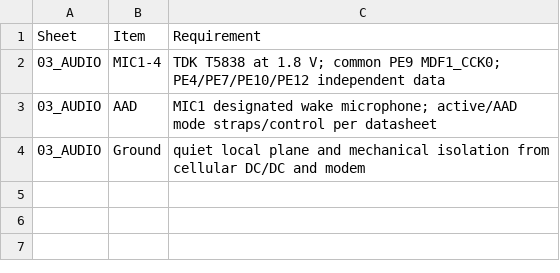
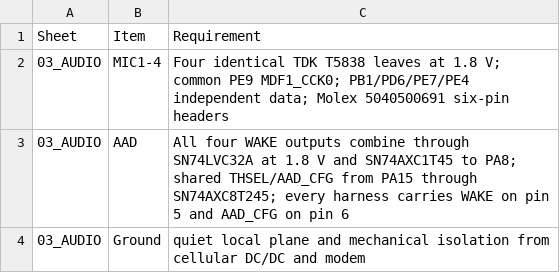
Before and after one commit to skif-ops/rs-zs-bpla, a CSV file: hardware/kicad/sheets/03_AUDIO.csv, drawn as a sheet.

```diff
--- a/hardware/kicad/sheets/03_AUDIO.csv
+++ b/hardware/kicad/sheets/03_AUDIO.csv
@@ -1,4 +1,4 @@
 Sheet,Item,Requirement
-03_AUDIO,MIC1-4,"TDK T5838 at 1.8 V; common PE9 MDF1_CCK0; PE4/PE7/PE10/PE12 independent data"
-03_AUDIO,AAD,"MIC1 designated wake microphone; active/AAD mode straps/control per datasheet"
+03_AUDIO,MIC1-4,"Four identical TDK T5838 leaves at 1.8 V; common PE9 MDF1_CCK0; PB1/PD6/PE7/PE4 independent data; Molex 5040500691 six-pin headers"
+03_AUDIO,AAD,"All four WAKE outputs combine through SN74LVC32A at 1.8 V and SN74AXC1T45 to PA8; shared THSEL/AAD_CFG from PA15 through SN74AXC8T245; every harness carries WAKE on pin 5 and AAD_CFG on pin 6"
 03_AUDIO,Ground,"quiet local plane and mechanical isolation from cellular DC/DC and modem"
```
Also changed, not shown: hardware/kicad/sheets/02_MCU.csv, hardware/kicad/sheets/05_CELLULAR.csv, 6 other files.
